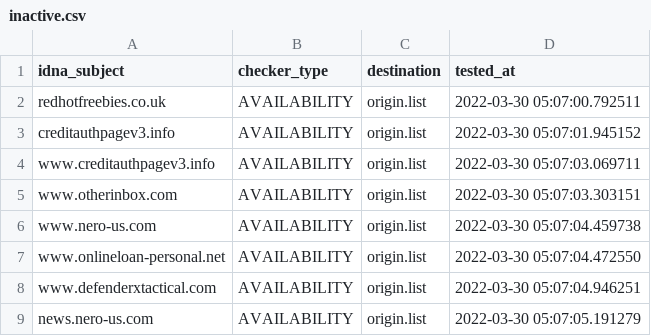
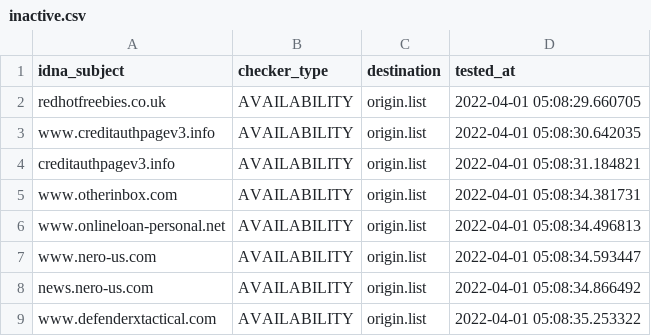
Before and after one commit to dead-hosts/add.Spam_git_FadeMind, a CSV file: .pyfunceble/inactive.csv, drawn as a sheet.

```diff
--- a/.pyfunceble/inactive.csv
+++ b/.pyfunceble/inactive.csv
@@ -1,9 +1,9 @@
 idna_subject,checker_type,destination,tested_at
-redhotfreebies.co.uk,AVAILABILITY,origin.list,2022-03-30 05:07:00.792511
-creditauthpagev3.info,AVAILABILITY,origin.list,2022-03-30 05:07:01.945152
-www.creditauthpagev3.info,AVAILABILITY,origin.list,2022-03-30 05:07:03.069711
-www.otherinbox.com,AVAILABILITY,origin.list,2022-03-30 05:07:03.303151
-www.nero-us.com,AVAILABILITY,origin.list,2022-03-30 05:07:04.459738
-www.onlineloan-personal.net,AVAILABILITY,origin.list,2022-03-30 05:07:04.472550
-www.defenderxtactical.com,AVAILABILITY,origin.list,2022-03-30 05:07:04.946251
-news.nero-us.com,AVAILABILITY,origin.list,2022-03-30 05:07:05.191279
+redhotfreebies.co.uk,AVAILABILITY,origin.list,2022-04-01 05:08:29.660705
+www.creditauthpagev3.info,AVAILABILITY,origin.list,2022-04-01 05:08:30.642035
+creditauthpagev3.info,AVAILABILITY,origin.list,2022-04-01 05:08:31.184821
+www.otherinbox.com,AVAILABILITY,origin.list,2022-04-01 05:08:34.381731
+www.onlineloan-personal.net,AVAILABILITY,origin.list,2022-04-01 05:08:34.496813
+www.nero-us.com,AVAILABILITY,origin.list,2022-04-01 05:08:34.593447
+news.nero-us.com,AVAILABILITY,origin.list,2022-04-01 05:08:34.866492
+www.defenderxtactical.com,AVAILABILITY,origin.list,2022-04-01 05:08:35.253322
```
Also changed, not shown: 13 other files.
